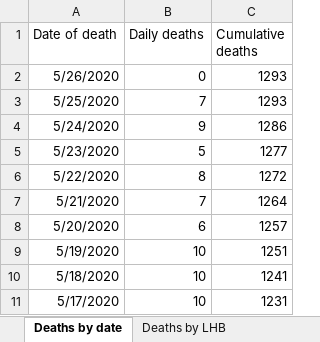
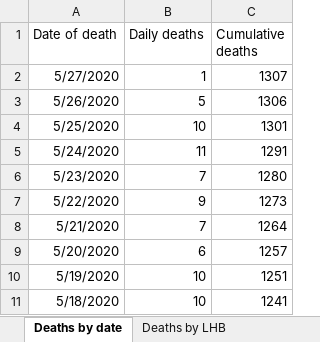
Before and after one commit to beta-decay/beta-decay.github.io, an Excel workbook: covid_n_wales/Rapid COVID-19 surveillance data.xlsx, sheet Deaths by date, drawn as a sheet; only a part is shown; the shorter side is filled out with more unchanged rows; values as stored, in another font and other column widths than the file's, no borders; addresses are those after the commit; the diff names each change by its address in the sheet, - before the commit and + after, or states it on an @@ line.

```diff
--- a/covid_n_wales/Rapid COVID-19 surveillance data.xlsx (sheet Deaths by date)
+++ b/covid_n_wales/Rapid COVID-19 surveillance data.xlsx (sheet Deaths by date)
+row 2: 5/27/2020 | 1 | 1307
-B3 (Daily deaths): 0
+B3 (Daily deaths): 5
-C3 (Cumulative deaths): 1293
+C3 (Cumulative deaths): 1306
-B4 (Daily deaths): 7
+B4 (Daily deaths): 10
-C4 (Cumulative deaths): 1293
+C4 (Cumulative deaths): 1301
-B5 (Daily deaths): 9
+B5 (Daily deaths): 11
-C5 (Cumulative deaths): 1286
+C5 (Cumulative deaths): 1291
-B6 (Daily deaths): 5
+B6 (Daily deaths): 7
-C6 (Cumulative deaths): 1277
+C6 (Cumulative deaths): 1280
-B7 (Daily deaths): 8
+B7 (Daily deaths): 9
-C7 (Cumulative deaths): 1272
+C7 (Cumulative deaths): 1273
```
Also changed, not shown: sheet Tests by specimen date, sheet Age and sex distribution, sheet Deaths by LHB, sheet Contents, 5 other files.
